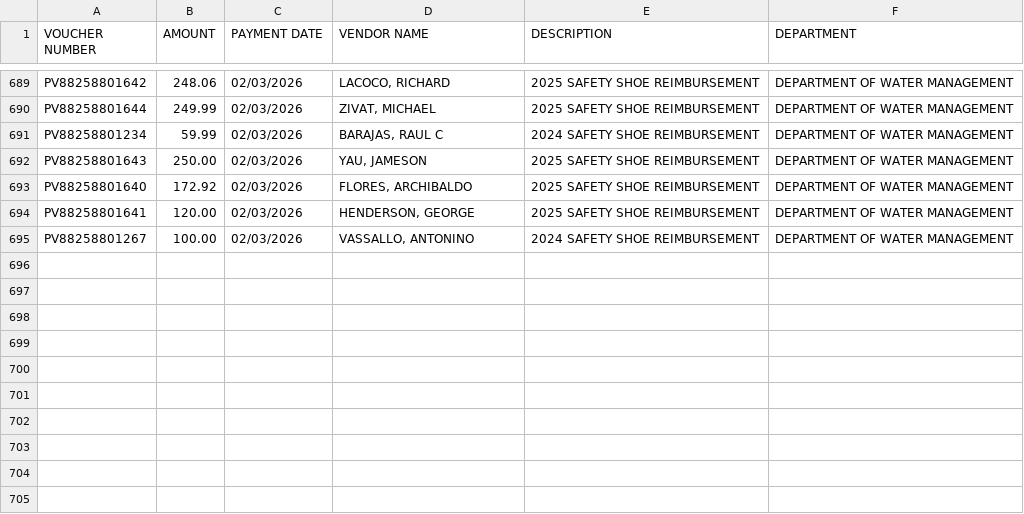
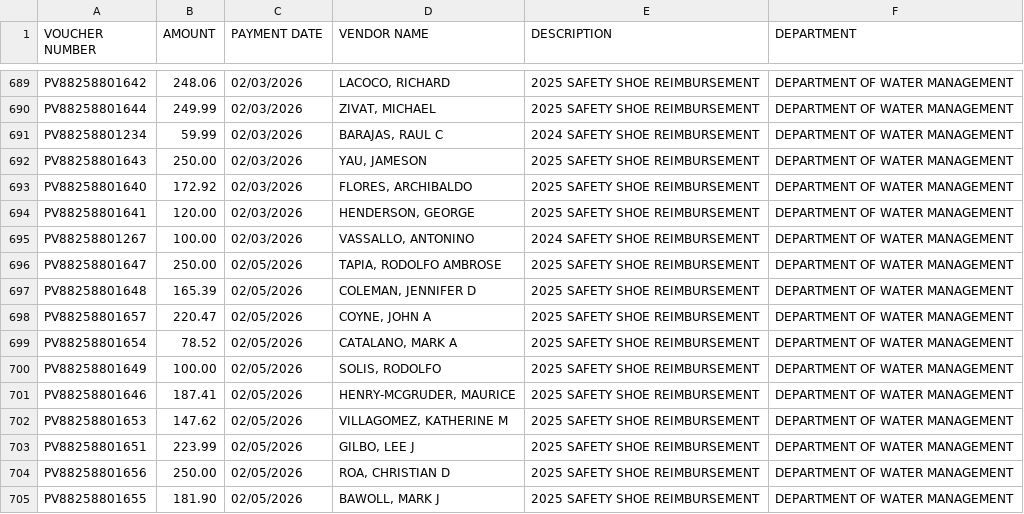
Before and after one commit to hgorledeenn/Chicago-Reimbursements-site, a CSV file: docs/dept-csvs/department-of-water-management.csv, drawn as a sheet; only a part is shown, gaps mark what is left out; the diff names each change by its address in the sheet, - before the commit and + after, or states it on an @@ line.

```diff
--- a/docs/dept-csvs/department-of-water-management.csv
+++ b/docs/dept-csvs/department-of-water-management.csv
+row 696: PV88258801647 | 250.00 | 02/05/2026 | TAPIA, RODOLFO AMBROSE | 2025 SAFETY SHOE REIMBURSEMENT | DEPARTMENT OF WATER MANAGEMENT
+row 697: PV88258801648 | 165.39 | 02/05/2026 | COLEMAN, JENNIFER D | 2025 SAFETY SHOE REIMBURSEMENT | DEPARTMENT OF WATER MANAGEMENT
+row 698: PV88258801657 | 220.47 | 02/05/2026 | COYNE, JOHN A | 2025 SAFETY SHOE REIMBURSEMENT | DEPARTMENT OF WATER MANAGEMENT
+row 699: PV88258801654 | 78.52 | 02/05/2026 | CATALANO, MARK A | 2025 SAFETY SHOE REIMBURSEMENT | DEPARTMENT OF WATER MANAGEMENT
+row 700: PV88258801649 | 100.00 | 02/05/2026 | SOLIS, RODOLFO | 2025 SAFETY SHOE REIMBURSEMENT | DEPARTMENT OF WATER MANAGEMENT
+row 701: PV88258801646 | 187.41 | 02/05/2026 | HENRY-MCGRUDER, MAURICE | 2025 SAFETY SHOE REIMBURSEMENT | DEPARTMENT OF WATER MANAGEMENT
+row 702: PV88258801653 | 147.62 | 02/05/2026 | VILLAGOMEZ, KATHERINE M | 2025 SAFETY SHOE REIMBURSEMENT | DEPARTMENT OF WATER MANAGEMENT
+row 703: PV88258801651 | 223.99 | 02/05/2026 | GILBO, LEE J | 2025 SAFETY SHOE REIMBURSEMENT | DEPARTMENT OF WATER MANAGEMENT
+row 704: PV88258801656 | 250.00 | 02/05/2026 | ROA, CHRISTIAN D | 2025 SAFETY SHOE REIMBURSEMENT | DEPARTMENT OF WATER MANAGEMENT
+row 705: PV88258801655 | 181.90 | 02/05/2026 | BAWOLL, MARK J | 2025 SAFETY SHOE REIMBURSEMENT | DEPARTMENT OF WATER MANAGEMENT
```
Also changed, not shown: docs/by_department_summary.csv, docs/dept-csvs/chicago-department-of-transportation.csv, 4 other files.
